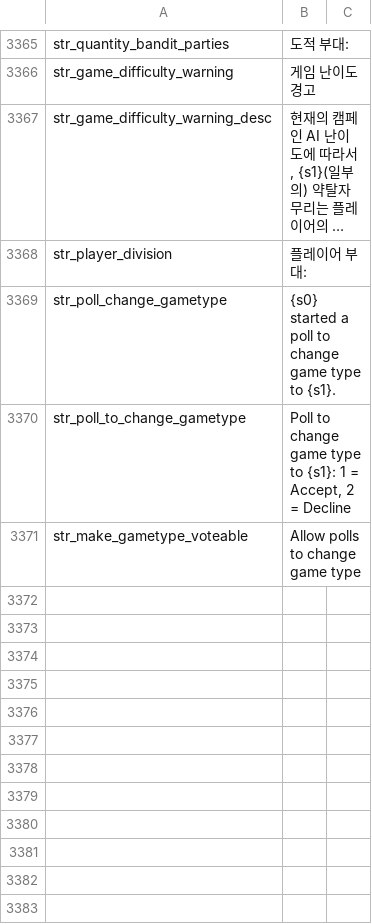
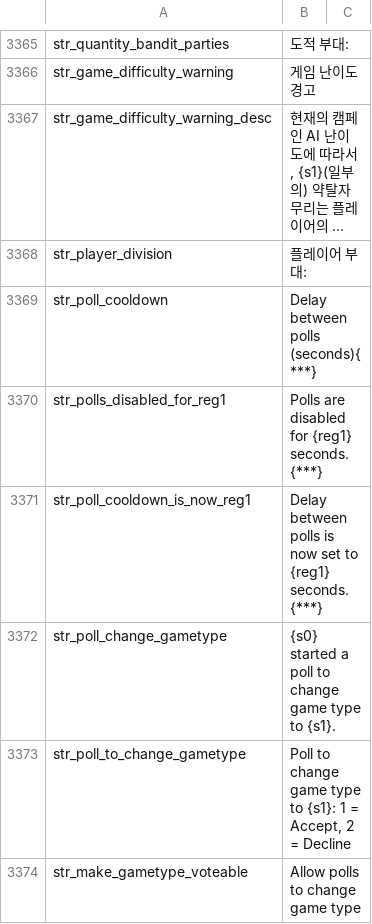
Before and after one commit to 21garam/MB_VikingConquest_R_Korean, a CSV file: languages/en/game_strings.csv, drawn as a sheet; only a part is shown, gaps mark what is left out; long unchanged cells end in …; the diff covers the shown part only; the diff names each change by its address in the sheet, - before the commit and + after, or states it on an @@ line.

Commit message:
game_strings, item_kinds 파일을 new_language와 동기화
1. game_strings, item_kinds 파일을 new_language와 동기화

- 추출한 스크립트와 동기화.

```diff
--- a/languages/en/game_strings.csv
+++ b/languages/en/game_strings.csv
+row 3369: str_poll_cooldown | Delay between polls (seconds){***}
+row 3370: str_polls_disabled_for_reg1 | Polls are disabled for {reg1} seconds.{***}
+row 3371: str_poll_cooldown_is_now_reg1 | Delay between polls is now set to {reg1} seconds.{***}
```
Also changed, not shown: 4 added rows elsewhere in this file, languages/en/item_kinds.csv.
